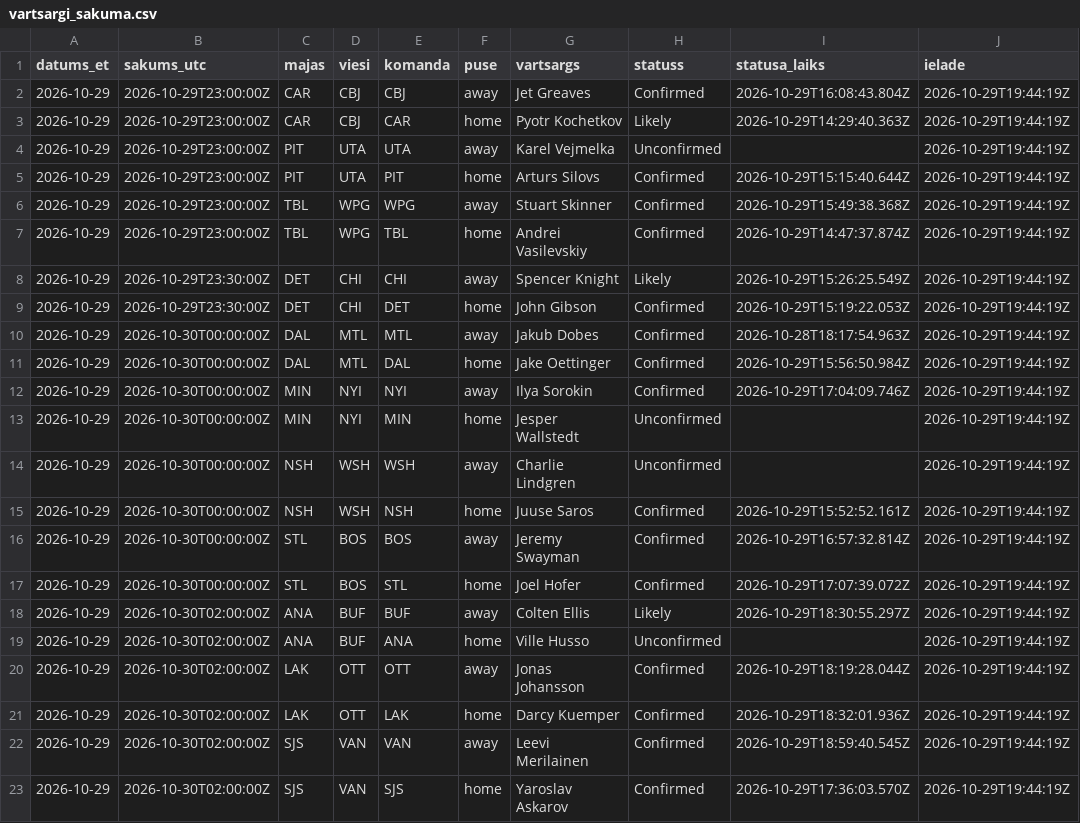
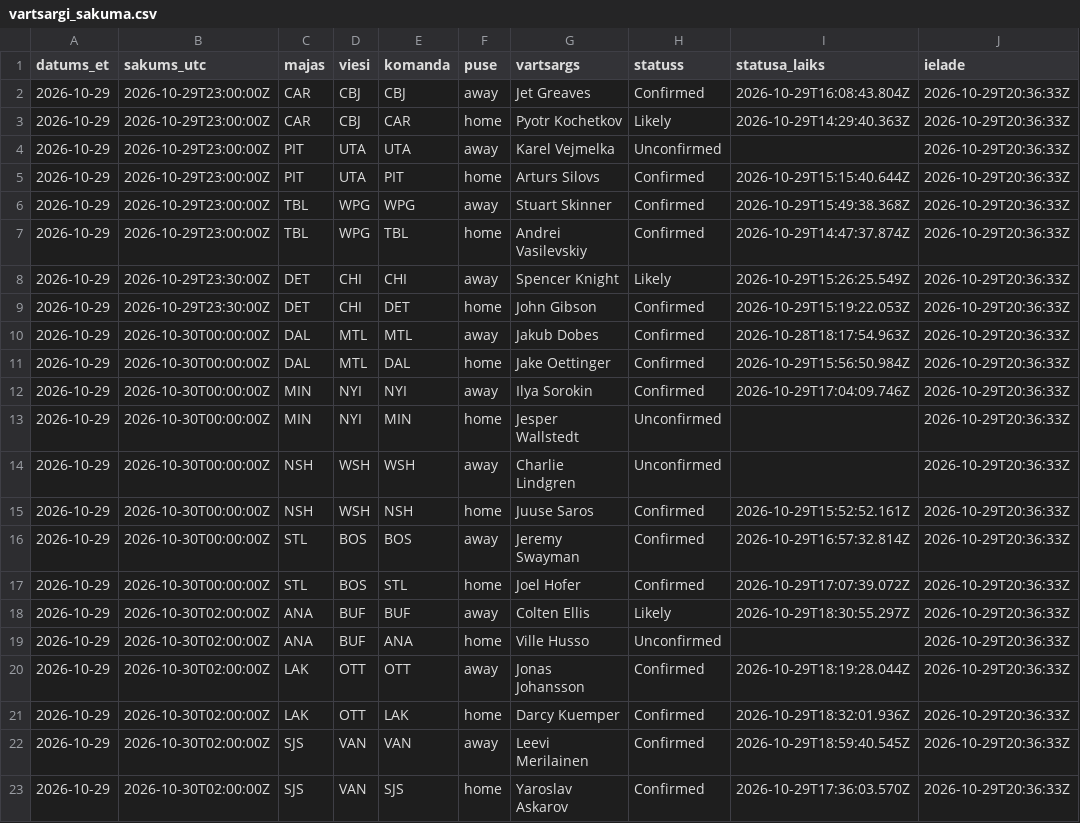
Before and after one commit to barakarmy/nhl-stats, a CSV file: sezonas/vartsargi_sakuma.csv, drawn as a sheet.

```diff
--- a/sezonas/vartsargi_sakuma.csv
+++ b/sezonas/vartsargi_sakuma.csv
@@ -1,23 +1,23 @@
 datums_et,sakums_utc,majas,viesi,komanda,puse,vartsargs,statuss,statusa_laiks,ielade
-2026-10-29,2026-10-29T23:00:00Z,CAR,CBJ,CBJ,away,Jet Greaves,Confirmed,2026-10-29T16:08:43.804Z,2026-10-29T19:44:19Z
-2026-10-29,2026-10-29T23:00:00Z,CAR,CBJ,CAR,home,Pyotr Kochetkov,Likely,2026-10-29T14:29:40.363Z,2026-10-29T19:44:19Z
-2026-10-29,2026-10-29T23:00:00Z,PIT,UTA,UTA,away,Karel Vejmelka,Unconfirmed,,2026-10-29T19:44:19Z
-2026-10-29,2026-10-29T23:00:00Z,PIT,UTA,PIT,home,Arturs Silovs,Confirmed,2026-10-29T15:15:40.644Z,2026-10-29T19:44:19Z
-2026-10-29,2026-10-29T23:00:00Z,TBL,WPG,WPG,away,Stuart Skinner,Confirmed,2026-10-29T15:49:38.368Z,2026-10-29T19:44:19Z
-2026-10-29,2026-10-29T23:00:00Z,TBL,WPG,TBL,home,Andrei Vasilevskiy,Confirmed,2026-10-29T14:47:37.874Z,2026-10-29T19:44:19Z
-2026-10-29,2026-10-29T23:30:00Z,DET,CHI,CHI,away,Spencer Knight,Likely,2026-10-29T15:26:25.549Z,2026-10-29T19:44:19Z
-2026-10-29,2026-10-29T23:30:00Z,DET,CHI,DET,home,John Gibson,Confirmed,2026-10-29T15:19:22.053Z,2026-10-29T19:44:19Z
-2026-10-29,2026-10-30T00:00:00Z,DAL,MTL,MTL,away,Jakub Dobes,Confirmed,2026-10-28T18:17:54.963Z,2026-10-29T19:44:19Z
-2026-10-29,2026-10-30T00:00:00Z,DAL,MTL,DAL,home,Jake Oettinger,Confirmed,2026-10-29T15:56:50.984Z,2026-10-29T19:44:19Z
-2026-10-29,2026-10-30T00:00:00Z,MIN,NYI,NYI,away,Ilya Sorokin,Confirmed,2026-10-29T17:04:09.746Z,2026-10-29T19:44:19Z
-2026-10-29,2026-10-30T00:00:00Z,MIN,NYI,MIN,home,Jesper Wallstedt,Unconfirmed,,2026-10-29T19:44:19Z
-2026-10-29,2026-10-30T00:00:00Z,NSH,WSH,WSH,away,Charlie Lindgren,Unconfirmed,,2026-10-29T19:44:19Z
-2026-10-29,2026-10-30T00:00:00Z,NSH,WSH,NSH,home,Juuse Saros,Confirmed,2026-10-29T15:52:52.161Z,2026-10-29T19:44:19Z
-2026-10-29,2026-10-30T00:00:00Z,STL,BOS,BOS,away,Jeremy Swayman,Confirmed,2026-10-29T16:57:32.814Z,2026-10-29T19:44:19Z
-2026-10-29,2026-10-30T00:00:00Z,STL,BOS,STL,home,Joel Hofer,Confirmed,2026-10-29T17:07:39.072Z,2026-10-29T19:44:19Z
-2026-10-29,2026-10-30T02:00:00Z,ANA,BUF,BUF,away,Colten Ellis,Likely,2026-10-29T18:30:55.297Z,2026-10-29T19:44:19Z
-2026-10-29,2026-10-30T02:00:00Z,ANA,BUF,ANA,home,Ville Husso,Unconfirmed,,2026-10-29T19:44:19Z
-2026-10-29,2026-10-30T02:00:00Z,LAK,OTT,OTT,away,Jonas Johansson,Confirmed,2026-10-29T18:19:28.044Z,2026-10-29T19:44:19Z
-2026-10-29,2026-10-30T02:00:00Z,LAK,OTT,LAK,home,Darcy Kuemper,Confirmed,2026-10-29T18:32:01.936Z,2026-10-29T19:44:19Z
-2026-10-29,2026-10-30T02:00:00Z,SJS,VAN,VAN,away,Leevi Merilainen,Confirmed,2026-10-29T18:59:40.545Z,2026-10-29T19:44:19Z
-2026-10-29,2026-10-30T02:00:00Z,SJS,VAN,SJS,home,Yaroslav Askarov,Confirmed,2026-10-29T17:36:03.570Z,2026-10-29T19:44:19Z
+2026-10-29,2026-10-29T23:00:00Z,CAR,CBJ,CBJ,away,Jet Greaves,Confirmed,2026-10-29T16:08:43.804Z,2026-10-29T20:36:33Z
+2026-10-29,2026-10-29T23:00:00Z,CAR,CBJ,CAR,home,Pyotr Kochetkov,Likely,2026-10-29T14:29:40.363Z,2026-10-29T20:36:33Z
+2026-10-29,2026-10-29T23:00:00Z,PIT,UTA,UTA,away,Karel Vejmelka,Unconfirmed,,2026-10-29T20:36:33Z
+2026-10-29,2026-10-29T23:00:00Z,PIT,UTA,PIT,home,Arturs Silovs,Confirmed,2026-10-29T15:15:40.644Z,2026-10-29T20:36:33Z
+2026-10-29,2026-10-29T23:00:00Z,TBL,WPG,WPG,away,Stuart Skinner,Confirmed,2026-10-29T15:49:38.368Z,2026-10-29T20:36:33Z
+2026-10-29,2026-10-29T23:00:00Z,TBL,WPG,TBL,home,Andrei Vasilevskiy,Confirmed,2026-10-29T14:47:37.874Z,2026-10-29T20:36:33Z
+2026-10-29,2026-10-29T23:30:00Z,DET,CHI,CHI,away,Spencer Knight,Likely,2026-10-29T15:26:25.549Z,2026-10-29T20:36:33Z
+2026-10-29,2026-10-29T23:30:00Z,DET,CHI,DET,home,John Gibson,Confirmed,2026-10-29T15:19:22.053Z,2026-10-29T20:36:33Z
+2026-10-29,2026-10-30T00:00:00Z,DAL,MTL,MTL,away,Jakub Dobes,Confirmed,2026-10-28T18:17:54.963Z,2026-10-29T20:36:33Z
+2026-10-29,2026-10-30T00:00:00Z,DAL,MTL,DAL,home,Jake Oettinger,Confirmed,2026-10-29T15:56:50.984Z,2026-10-29T20:36:33Z
+2026-10-29,2026-10-30T00:00:00Z,MIN,NYI,NYI,away,Ilya Sorokin,Confirmed,2026-10-29T17:04:09.746Z,2026-10-29T20:36:33Z
+2026-10-29,2026-10-30T00:00:00Z,MIN,NYI,MIN,home,Jesper Wallstedt,Unconfirmed,,2026-10-29T20:36:33Z
+2026-10-29,2026-10-30T00:00:00Z,NSH,WSH,WSH,away,Charlie Lindgren,Unconfirmed,,2026-10-29T20:36:33Z
+2026-10-29,2026-10-30T00:00:00Z,NSH,WSH,NSH,home,Juuse Saros,Confirmed,2026-10-29T15:52:52.161Z,2026-10-29T20:36:33Z
+2026-10-29,2026-10-30T00:00:00Z,STL,BOS,BOS,away,Jeremy Swayman,Confirmed,2026-10-29T16:57:32.814Z,2026-10-29T20:36:33Z
+2026-10-29,2026-10-30T00:00:00Z,STL,BOS,STL,home,Joel Hofer,Confirmed,2026-10-29T17:07:39.072Z,2026-10-29T20:36:33Z
+2026-10-29,2026-10-30T02:00:00Z,ANA,BUF,BUF,away,Colten Ellis,Likely,2026-10-29T18:30:55.297Z,2026-10-29T20:36:33Z
+2026-10-29,2026-10-30T02:00:00Z,ANA,BUF,ANA,home,Ville Husso,Unconfirmed,,2026-10-29T20:36:33Z
+2026-10-29,2026-10-30T02:00:00Z,LAK,OTT,OTT,away,Jonas Johansson,Confirmed,2026-10-29T18:19:28.044Z,2026-10-29T20:36:33Z
+2026-10-29,2026-10-30T02:00:00Z,LAK,OTT,LAK,home,Darcy Kuemper,Confirmed,2026-10-29T18:32:01.936Z,2026-10-29T20:36:33Z
+2026-10-29,2026-10-30T02:00:00Z,SJS,VAN,VAN,away,Leevi Merilainen,Confirmed,2026-10-29T18:59:40.545Z,2026-10-29T20:36:33Z
+2026-10-29,2026-10-30T02:00:00Z,SJS,VAN,SJS,home,Yaroslav Askarov,Confirmed,2026-10-29T17:36:03.570Z,2026-10-29T20:36:33Z
```
